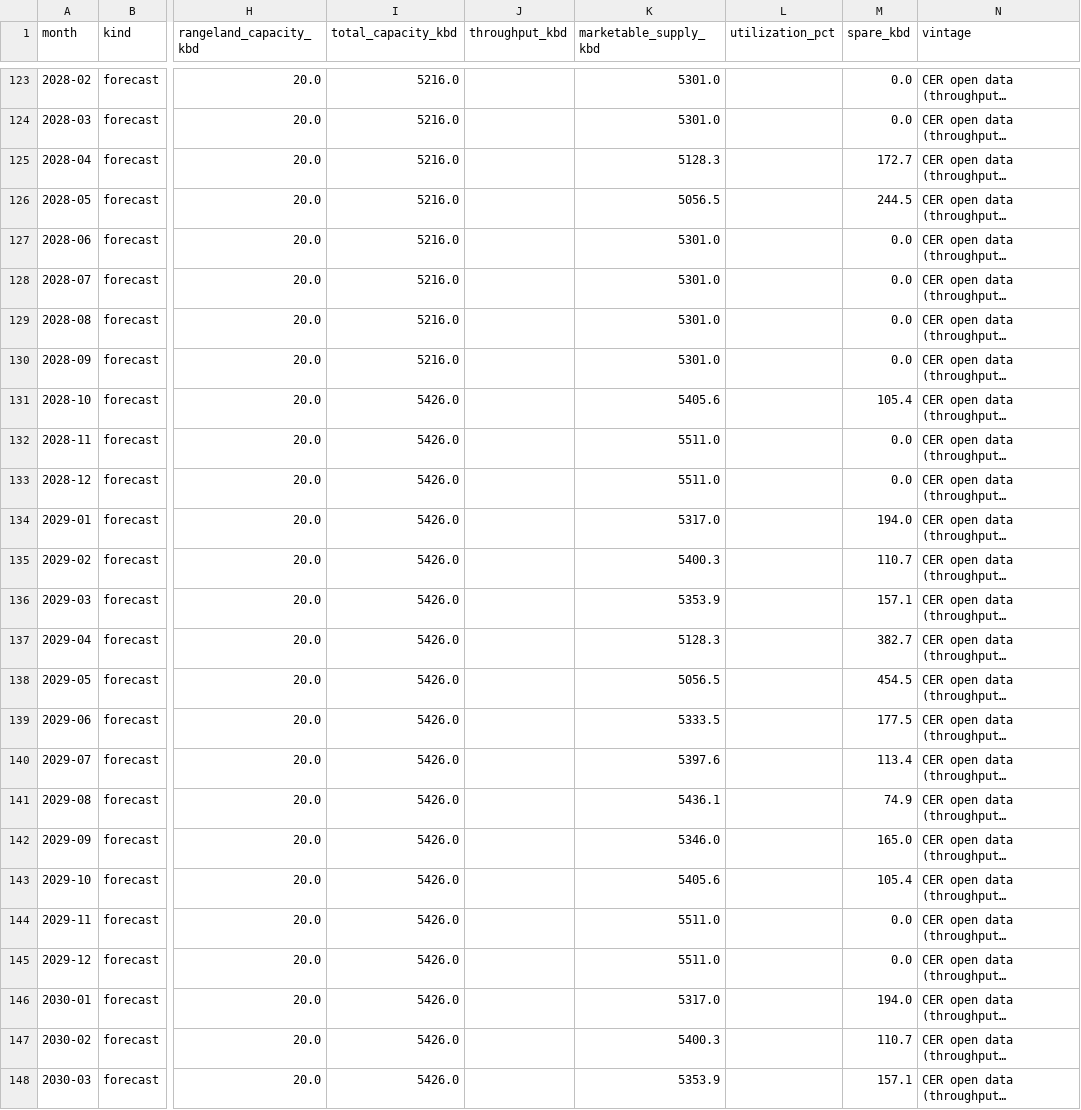
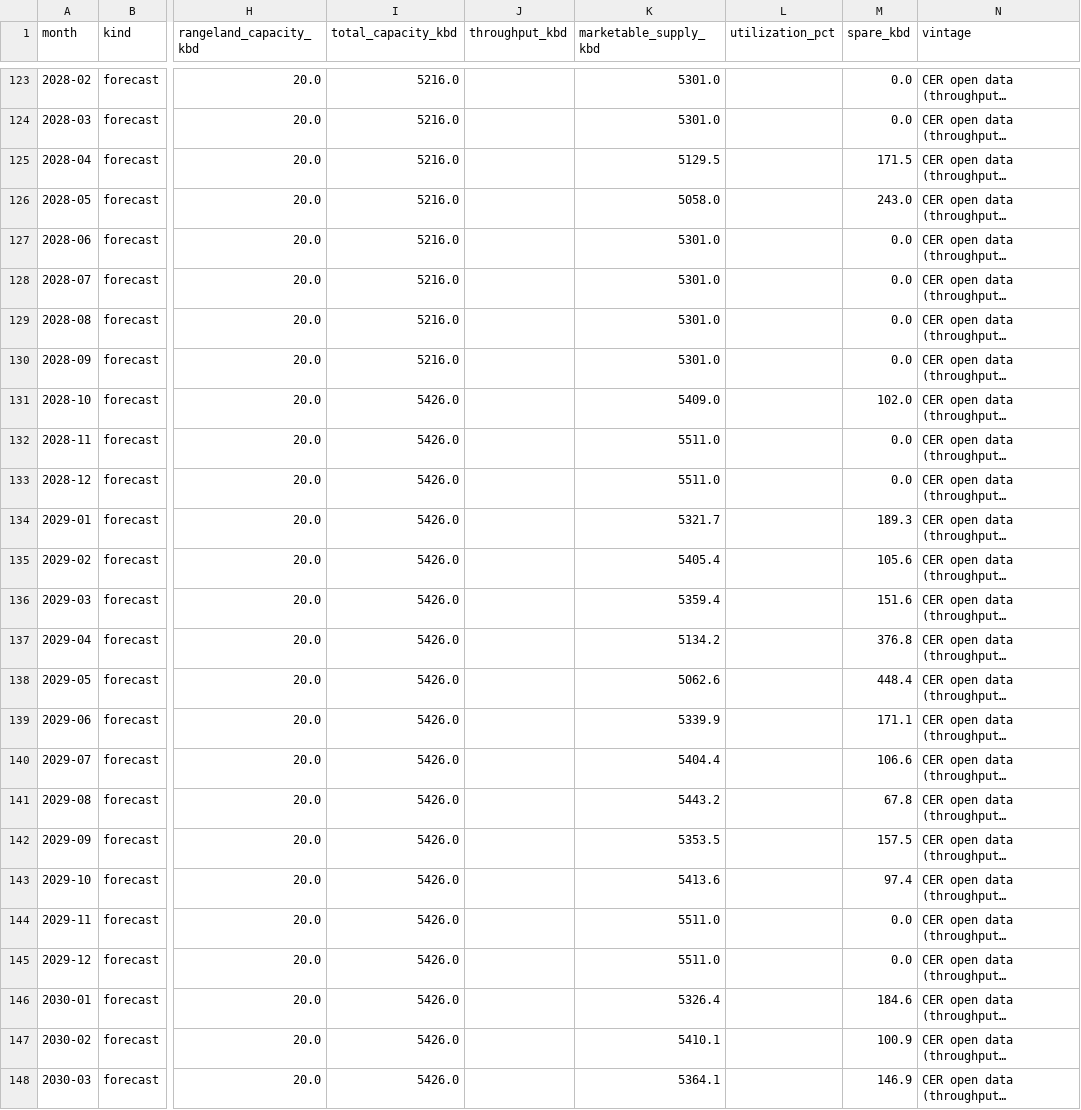
Before and after one commit to heavyreading/heavyreading-staging, a CSV file: data/charts/egress-capacity-throughput.csv, drawn as a sheet; only a part is shown, gaps mark what is left out; long unchanged cells end in …; the diff covers the shown part only; the diff names each change by its address in the sheet, - before the commit and + after, or states it on an @@ line.

```diff
--- a/data/charts/egress-capacity-throughput.csv
+++ b/data/charts/egress-capacity-throughput.csv
-K125 (marketable_supply_kbd): 5128.3
+K125 (marketable_supply_kbd): 5129.5
-M125 (spare_kbd): 172.7
+M125 (spare_kbd): 171.5
-K126 (marketable_supply_kbd): 5056.5
+K126 (marketable_supply_kbd): 5058.0
-M126 (spare_kbd): 244.5
+M126 (spare_kbd): 243.0
-K131 (marketable_supply_kbd): 5405.6
+K131 (marketable_supply_kbd): 5409.0
-M131 (spare_kbd): 105.4
+M131 (spare_kbd): 102.0
-K134 (marketable_supply_kbd): 5317.0
+K134 (marketable_supply_kbd): 5321.7
-M134 (spare_kbd): 194.0
+M134 (spare_kbd): 189.3
-K135 (marketable_supply_kbd): 5400.3
+K135 (marketable_supply_kbd): 5405.4
-M135 (spare_kbd): 110.7
+M135 (spare_kbd): 105.6
-K136 (marketable_supply_kbd): 5353.9
+K136 (marketable_supply_kbd): 5359.4
-M136 (spare_kbd): 157.1
+M136 (spare_kbd): 151.6
-K137 (marketable_supply_kbd): 5128.3
+K137 (marketable_supply_kbd): 5134.2
-M137 (spare_kbd): 382.7
+M137 (spare_kbd): 376.8
-K138 (marketable_supply_kbd): 5056.5
+K138 (marketable_supply_kbd): 5062.6
-M138 (spare_kbd): 454.5
+M138 (spare_kbd): 448.4
-K139 (marketable_supply_kbd): 5333.5
+K139 (marketable_supply_kbd): 5339.9
-M139 (spare_kbd): 177.5
+M139 (spare_kbd): 171.1
-K140 (marketable_supply_kbd): 5397.6
+K140 (marketable_supply_kbd): 5404.4
-M140 (spare_kbd): 113.4
+M140 (spare_kbd): 106.6
-K141 (marketable_supply_kbd): 5436.1
+K141 (marketable_supply_kbd): 5443.2
-M141 (spare_kbd): 74.9
+M141 (spare_kbd): 67.8
-K142 (marketable_supply_kbd): 5346.0
+K142 (marketable_supply_kbd): 5353.5
-M142 (spare_kbd): 165.0
+M142 (spare_kbd): 157.5
-K143 (marketable_supply_kbd): 5405.6
+K143 (marketable_supply_kbd): 5413.6
-M143 (spare_kbd): 105.4
+M143 (spare_kbd): 97.4
-K146 (marketable_supply_kbd): 5317.0
+K146 (marketable_supply_kbd): 5326.4
-M146 (spare_kbd): 194.0
+M146 (spare_kbd): 184.6
-K147 (marketable_supply_kbd): 5400.3
+K147 (marketable_supply_kbd): 5410.1
-M147 (spare_kbd): 110.7
+M147 (spare_kbd): 100.9
-K148 (marketable_supply_kbd): 5353.9
+K148 (marketable_supply_kbd): 5364.1
-M148 (spare_kbd): 157.1
+M148 (spare_kbd): 146.9
```
Also changed, not shown: 14 edited cells elsewhere in this file, data/charts/egress-monthly-supply-capacity.csv, 5 other files.
